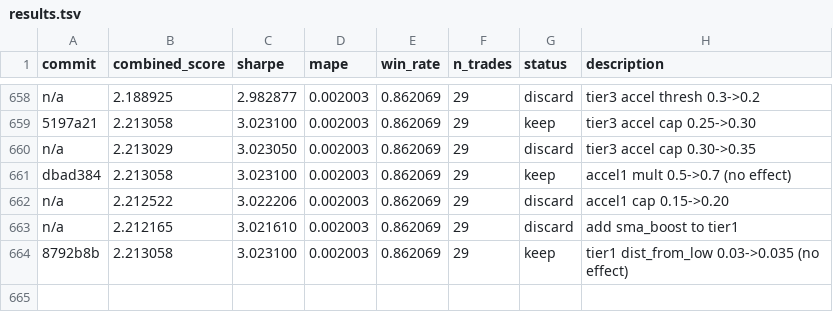
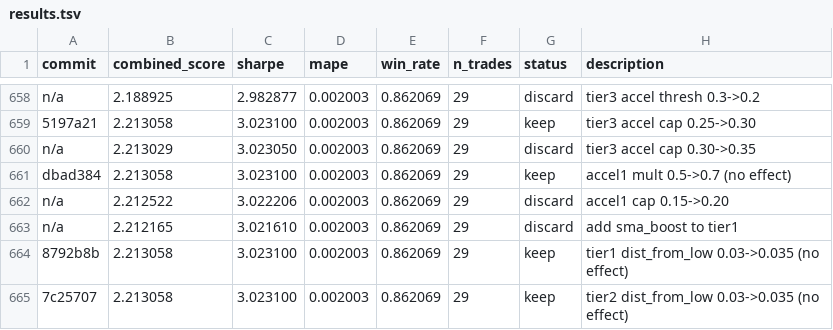
Before and after one commit to jacobwright32/option-pricing-tuning, a TSV file: results.tsv, drawn as a sheet; only a part is shown, gaps mark what is left out; the diff names each change by its address in the sheet, - before the commit and + after, or states it on an @@ line.

```diff
--- a/results.tsv
+++ b/results.tsv
+row 665: 7c25707 | 2.213058 | 3.023100 | 0.002003 | 0.862069 | 29 | keep | tier2 dist_from_low 0.03->0.035 (no effect)
```
Also changed, not shown: 2 other files.
